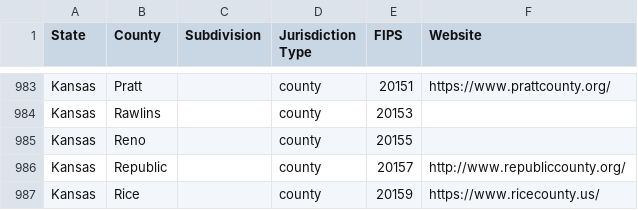
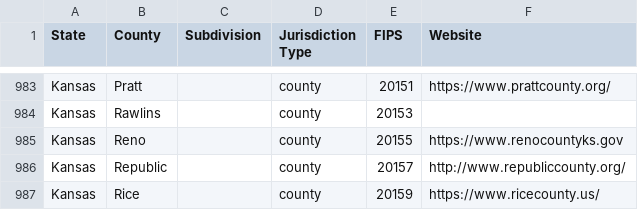
Before and after one commit to NREL/COMPASS, a CSV file: compass/data/conus_jurisdictions.csv, drawn as a sheet; only a part is shown, gaps mark what is left out.

Commit message:
Add known website

```diff
--- a/compass/data/conus_jurisdictions.csv
+++ b/compass/data/conus_jurisdictions.csv
@@ -984,3 +984,3 @@ Kansas,Pratt,,county,20151,https://www.prattcounty.org/
 Kansas,Rawlins,,county,20153,
-Kansas,Reno,,county,20155,
+Kansas,Reno,,county,20155,https://www.renocountyks.gov
 Kansas,Republic,,county,20157,http://www.republiccounty.org/
```
